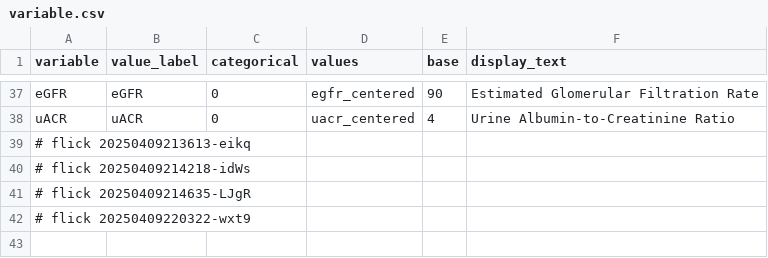
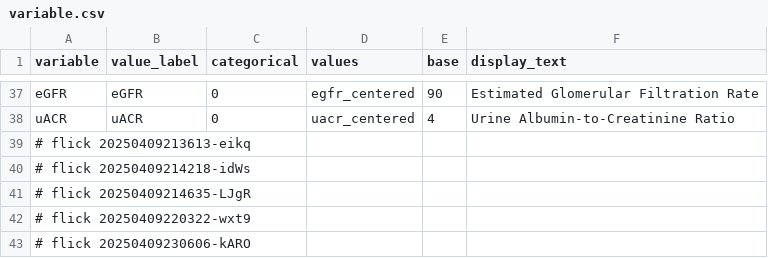
Before and after one commit to abikesa/false-font, a CSV file: kitabo/ensi/ukubona/donorcase/test3/assets/csv/variable.csv, drawn as a sheet; only a part is shown, gaps mark what is left out.

Commit message:
kitabo/ensi/ukubona/donorcase/test3/assets/csv/variable.csv

```diff
--- a/kitabo/ensi/ukubona/donorcase/test3/assets/csv/variable.csv
+++ b/kitabo/ensi/ukubona/donorcase/test3/assets/csv/variable.csv
@@ -42 +42,2 @@ uACR,uACR,0,uacr_centered,4,Urine Albumin-to-Creatinine Ratio
 # flick 20250409220322-wxt9
+# flick 20250409230606-kARO
```
